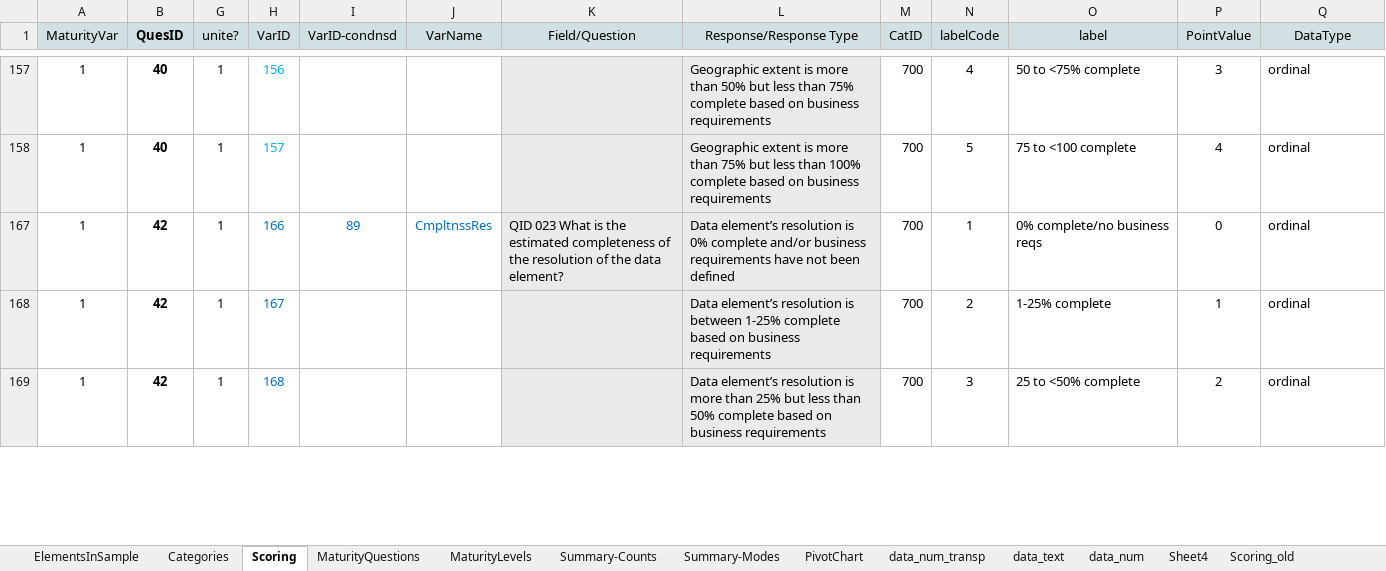
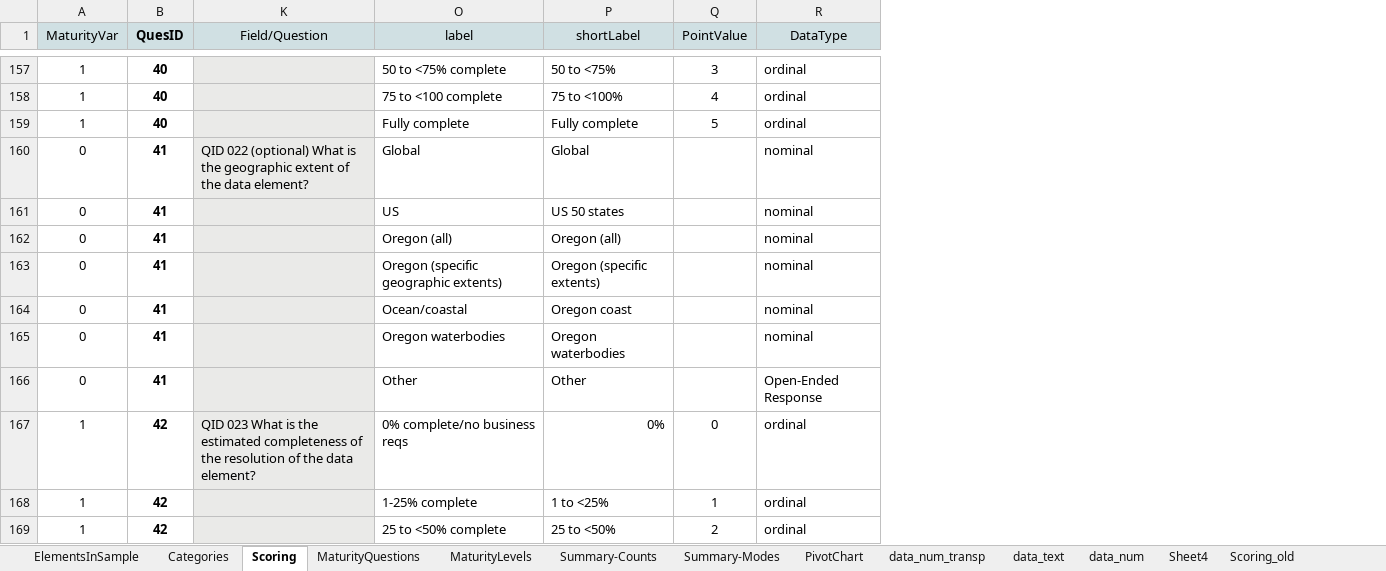
Before and after one commit to theresakat/FDIA, an Excel workbook: Scoring.xlsx, sheet Scoring, drawn as a sheet; only a part is shown, gaps mark what is left out; values as stored, in another font and other column widths than the file's, no borders; removed rows and columns are numbered as before the commit, all else as after; rows hold the shown columns only; the diff covers the shown part only; the diff names each change by its address in the sheet, - before the commit and + after, or states it on an @@ line.

```diff
--- a/Scoring.xlsx (sheet Scoring)
+++ b/Scoring.xlsx (sheet Scoring)
@@ column G (unite?) hidden, rows 157-169: all 1 @@
@@ column H (VarID) hidden, rows 157-169: 156 | 157 | 166 | 167 | 168 @@
@@ column I (VarID-condnsd) hidden, row 167: 89 @@
@@ column J (VarName) hidden, row 167: CmpltnssRes @@
@@ column L (Response/Response Type) hidden, rows 157-169: Geographic extent is more than 50% but less than 75% complete based on business requirements | Geographic extent is more than 75% but less than 100% complete based on business requirements | Data element’s resolution is 0% complete and/or business requirements have not been defined | Data element’s resolution is between 1-25% complete based on business requirements | Data element’s resolution is more than 25% but less than 50% complete based on business requirements @@
@@ column M (CatID) hidden, rows 157-169: all 700 @@
@@ column N (labelCode) hidden, rows 157-169: 4 | 5 | 1 | 2 | 3 @@
+column P (shortLabel), rows 157-158: 50 to <75% | 75 to <100%; rows 167-169: 0% | 1 to <25% | 25 to <50%
+row 159: 1 | 40 |  | Fully complete | Fully complete | 5 | ordinal
+row 160: 0 | 41 | QID 022 (optional) What is the geographic extent of the data element? | Global | Global |  | nominal
+row 161: 0 | 41 |  | US | US 50 states |  | nominal
+row 162: 0 | 41 |  | Oregon (all) | Oregon (all) |  | nominal
+row 163: 0 | 41 |  | Oregon (specific geographic extents) | Oregon (specific extents) |  | nominal
+row 164: 0 | 41 |  | Ocean/coastal | Oregon coast |  | nominal
+row 165: 0 | 41 |  | Oregon waterbodies | Oregon waterbodies |  | nominal
+row 166: 0 | 41 |  | Other | Other |  | Open-Ended Response
```
Also changed, not shown: 246 added rows elsewhere in this sheet, charts or pictures, 4 other files.
